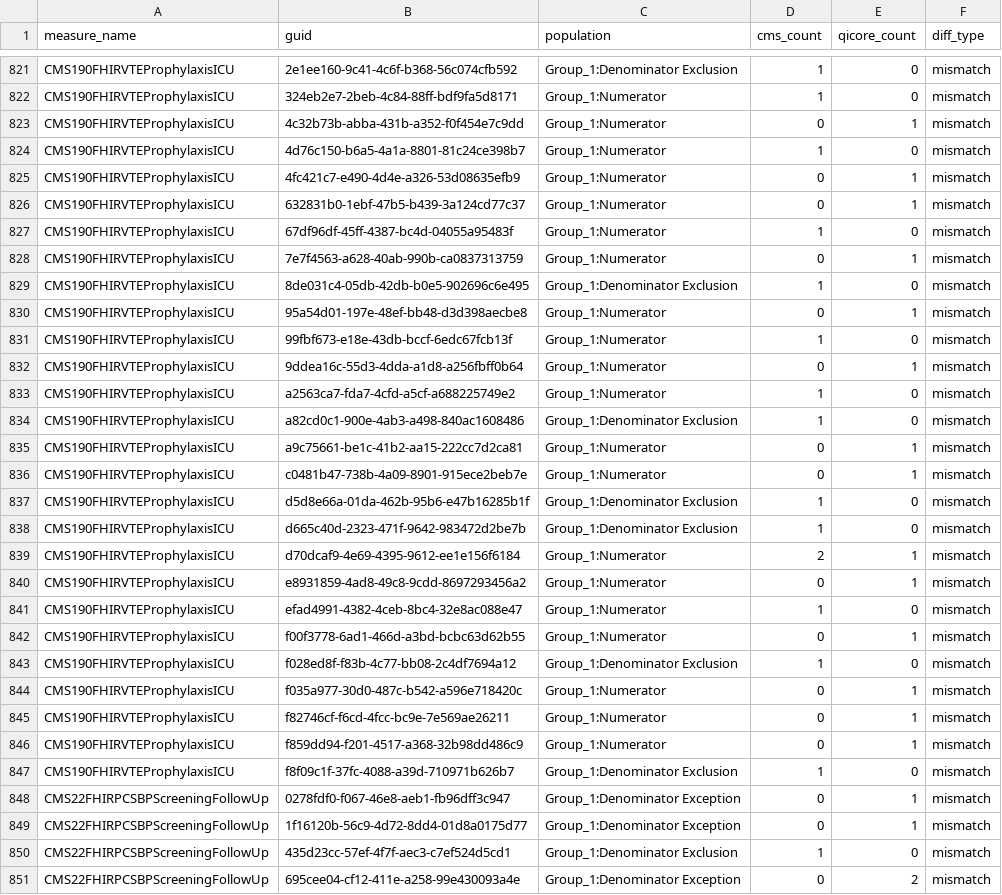
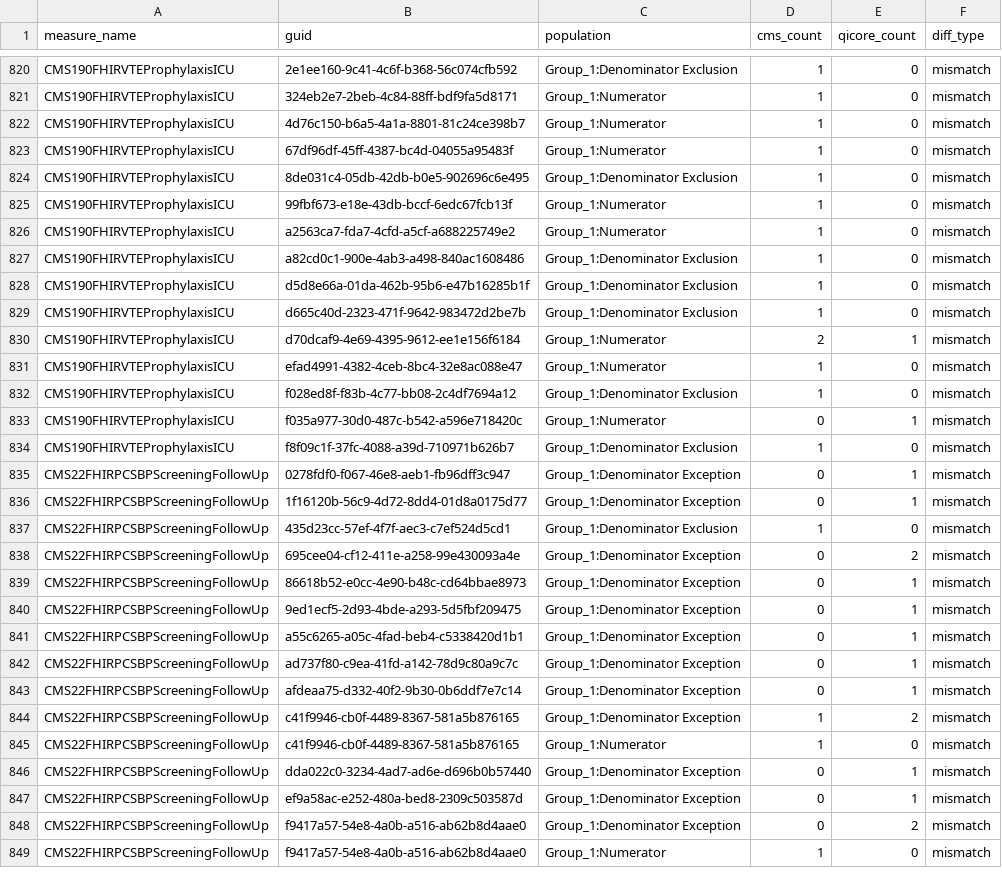
Before and after one commit to raleigh-g-thompson/dqm-content-cms-2025, a CSV file: scripts/comparison/qicore_engine_diff.csv, drawn as a sheet; only a part is shown, gaps mark what is left out; the shorter side is filled out with more unchanged rows; the diff covers the shown part only; the diff names each change by its address in the sheet, - before the commit and + after, or states it on an @@ line.

```diff
--- a/scripts/comparison/qicore_engine_diff.csv
+++ b/scripts/comparison/qicore_engine_diff.csv
-row 823: CMS190FHIRVTEProphylaxisICU | 4c32b73b-abba-431b-a352-f0f454e7c9dd | Group_1:Numerator | 0 | 1 | mismatch
-row 825: CMS190FHIRVTEProphylaxisICU | 4fc421c7-e490-4d4e-a326-53d08635efb9 | Group_1:Numerator | 0 | 1 | mismatch
-row 826: CMS190FHIRVTEProphylaxisICU | 632831b0-1ebf-47b5-b439-3a124cd77c37 | Group_1:Numerator | 0 | 1 | mismatch
-row 828: CMS190FHIRVTEProphylaxisICU | 7e7f4563-a628-40ab-990b-ca0837313759 | Group_1:Numerator | 0 | 1 | mismatch
-row 830: CMS190FHIRVTEProphylaxisICU | 95a54d01-197e-48ef-bb48-d3d398aecbe8 | Group_1:Numerator | 0 | 1 | mismatch
-row 832: CMS190FHIRVTEProphylaxisICU | 9ddea16c-55d3-4dda-a1d8-a256fbff0b64 | Group_1:Numerator | 0 | 1 | mismatch
-row 835: CMS190FHIRVTEProphylaxisICU | a9c75661-be1c-41b2-aa15-222cc7d2ca81 | Group_1:Numerator | 0 | 1 | mismatch
-row 836: CMS190FHIRVTEProphylaxisICU | c0481b47-738b-4a09-8901-915ece2beb7e | Group_1:Numerator | 0 | 1 | mismatch
-row 840: CMS190FHIRVTEProphylaxisICU | e8931859-4ad8-49c8-9cdd-8697293456a2 | Group_1:Numerator | 0 | 1 | mismatch
-row 842: CMS190FHIRVTEProphylaxisICU | f00f3778-6ad1-466d-a3bd-bcbc63d62b55 | Group_1:Numerator | 0 | 1 | mismatch
-row 845: CMS190FHIRVTEProphylaxisICU | f82746cf-f6cd-4fcc-bc9e-7e569ae26211 | Group_1:Numerator | 0 | 1 | mismatch
-row 846: CMS190FHIRVTEProphylaxisICU | f859dd94-f201-4517-a368-32b98dd486c9 | Group_1:Numerator | 0 | 1 | mismatch
```
Also changed, not shown: 1 removed row elsewhere in this file, defect-tracking/issues/cases.csv, 17 other files.
